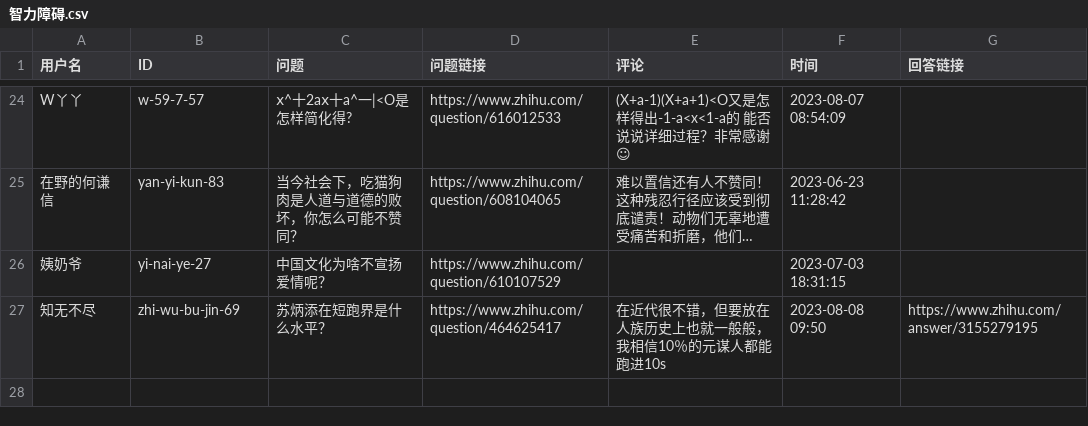
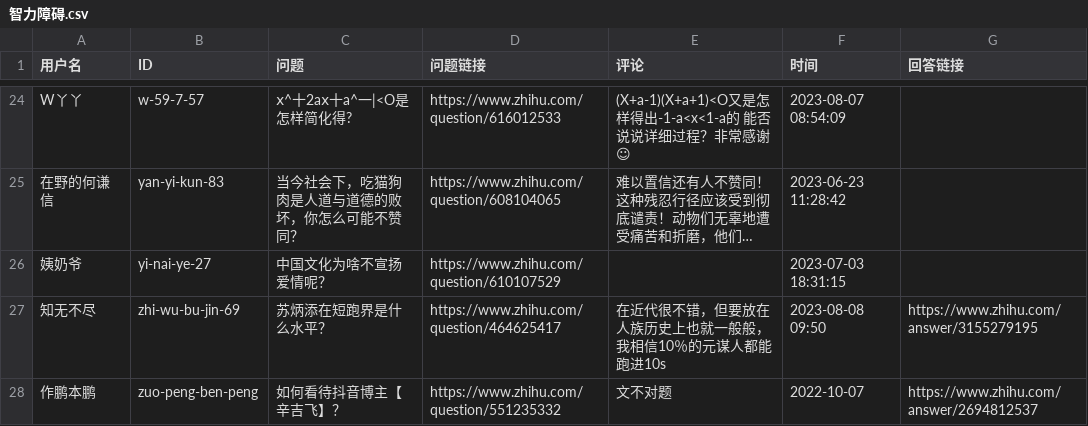
Before and after one commit to blacklisting/zhihu, a CSV file: 智力障碍.csv, drawn as a sheet; only a part is shown, gaps mark what is left out; long unchanged cells end in …; the diff names each change by its address in the sheet, - before the commit and + after, or states it on an @@ line.

Commit message:
Update with a comment just seen.

```diff
--- a/智力障碍.csv
+++ b/智力障碍.csv
+row 28: 作鹏本鹏 | zuo-peng-ben-peng | 如何看待抖音博主【辛吉飞】？ | https://www.zhihu.com/question/551235332 | 文不对题 | 2022-10-07 | https://www.zhihu.com/answer/2694812537
```
